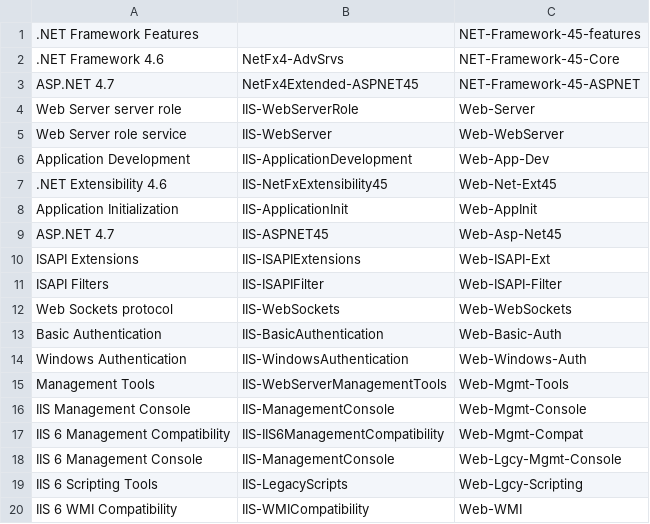
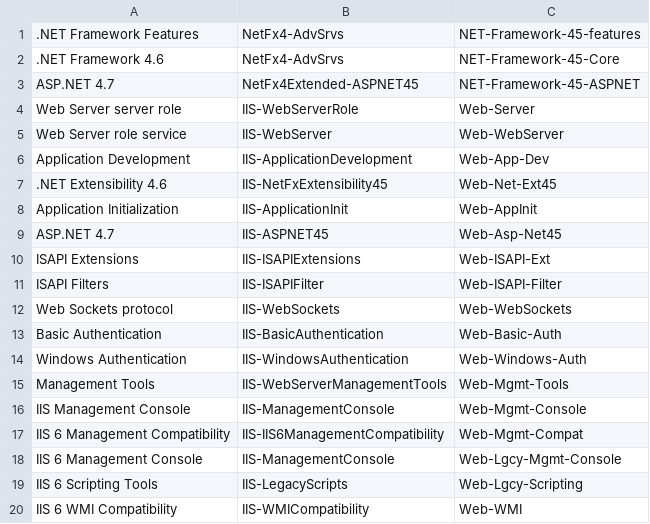
Before and after one commit to edsann/bat-vbs-scripts, a CSV file: _automate/IIS_features.csv, drawn as a sheet.

```diff
--- a/_automate/IIS_features.csv
+++ b/_automate/IIS_features.csv
@@ -1,2 +1,2 @@
-".NET Framework Features";;"NET-Framework-45-features"
+".NET Framework Features";"NetFx4-AdvSrvs";"NET-Framework-45-features"
 ".NET Framework 4.6";"NetFx4-AdvSrvs";"NET-Framework-45-Core"
```
Also changed, not shown: 3 other files.
